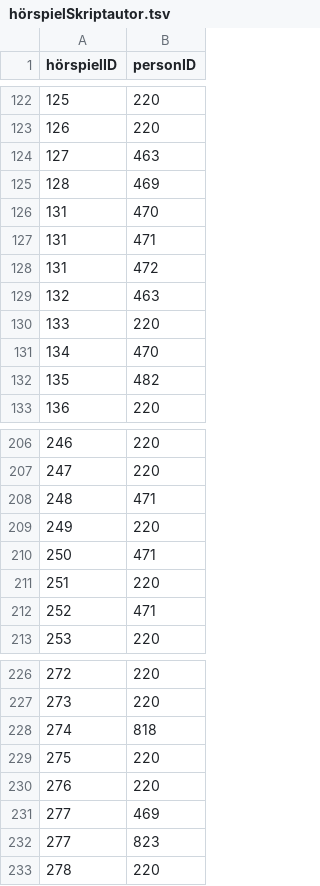
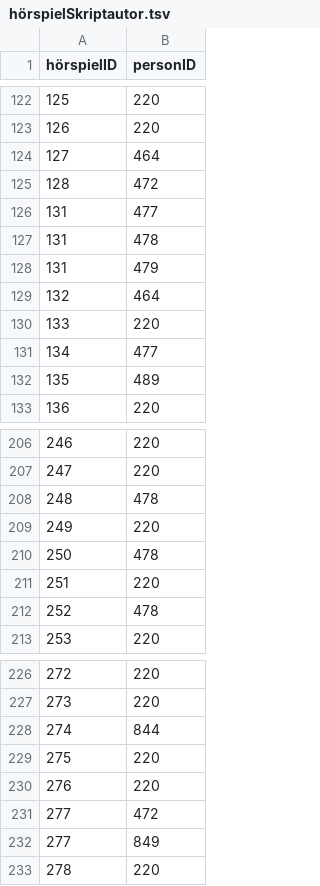
Before and after one commit to YourMJK/dreimetadaten, a TSV file: metadata/tsv/hörspielSkriptautor.tsv, drawn as a sheet; only a part is shown, gaps mark what is left out; the diff covers the shown part only.

```diff
--- a/metadata/tsv/hörspielSkriptautor.tsv
+++ b/metadata/tsv/hörspielSkriptautor.tsv
@@ -123,11 +123,11 @@ hörspielID	personID
 126	220
-127	463
-128	469
-131	470
-131	471
-131	472
-132	463
+127	464
+128	472
+131	477
+131	478
+131	479
+132	464
 133	220
-134	470
-135	482
+134	477
+135	489
 136	220
@@ -207,7 +207,7 @@ hörspielID	personID
 247	220
-248	471
+248	478
 249	220
-250	471
+250	478
 251	220
-252	471
+252	478
 253	220
@@ -227,7 +227,7 @@ hörspielID	personID
 273	220
-274	818
+274	844
 275	220
 276	220
-277	469
-277	823
+277	472
+277	849
 278	220
```
Also changed, not shown: 1 edited cell elsewhere in this file, metadata/tsv/hörspielBuchautor.tsv, metadata/tsv/person.tsv, 6 other files.
